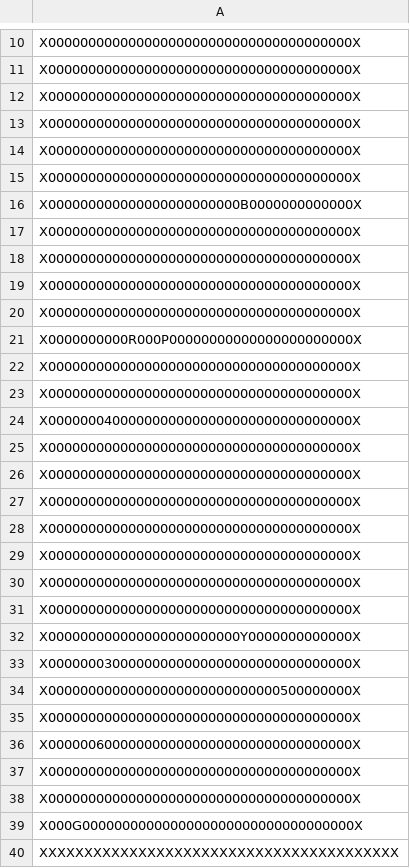
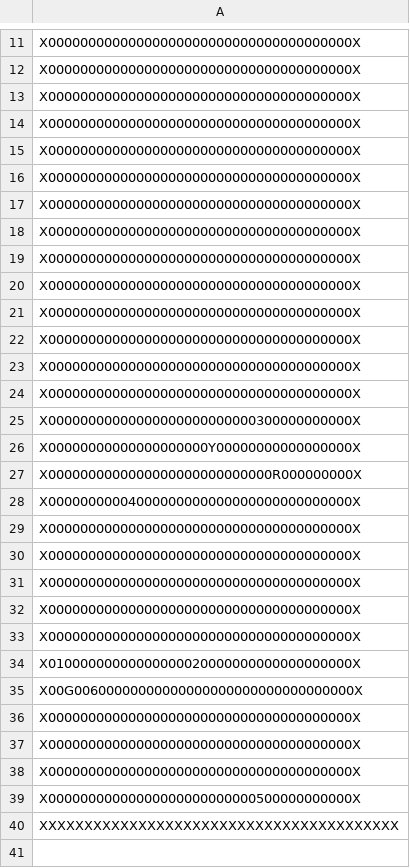
Before and after one commit to sofiawl/PACMANinTheDark, a CSV file: mundo.csv, drawn as a sheet; only a part is shown, gaps mark what is left out; removed rows and columns are numbered as before the commit, all else as after; the diff covers the shown part only; the diff names each change by its address in the sheet, - before the commit and + after, or states it on an @@ line.

```diff
--- a/mundo.csv
+++ b/mundo.csv
-row 16: X000000000000000000000000B0000000000000X
-row 21: X0000000000R000P00000000000000000000000X
-row 24: X00000004000000000000000000000000000000X
+row 25: X00000000000000000000000000300000000000X
+row 26: X00000000000000000000Y00000000000000000X
+row 27: X0000000000000000000000000000R000000000X
+row 28: X00000000004000000000000000000000000000X
-A34: X000000000000000000000000Y0000000000000X
+A34: X01000000000000000020000000000000000000X
-A35: X00000003000000000000000000000000000000X
+A35: X00G00600000000000000000000000000000000X
-row 34: X00000000000000000000000000000500000000X
-row 36: X00000060000000000000000000000000000000X
-A39: X000G0000000000000000000000000000000000X
+A39: X00000000000000000000000000500000000000X
```
Also changed, not shown: 2 added rows and 1 removed row elsewhere in this file, 3 other files.
